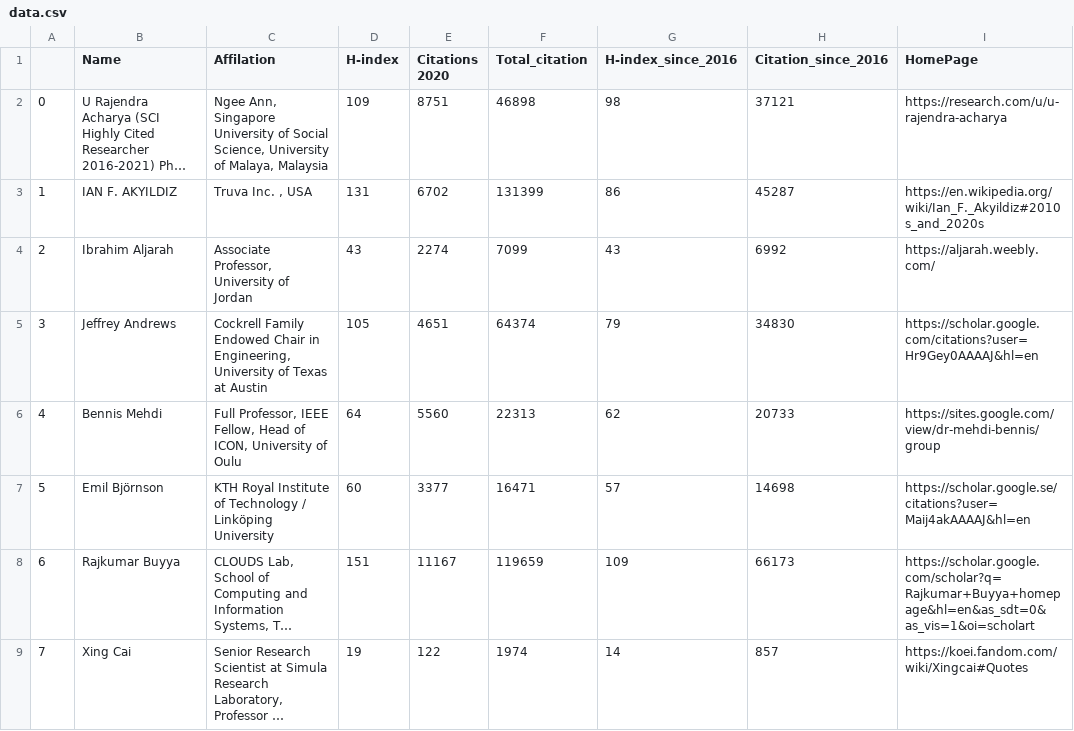
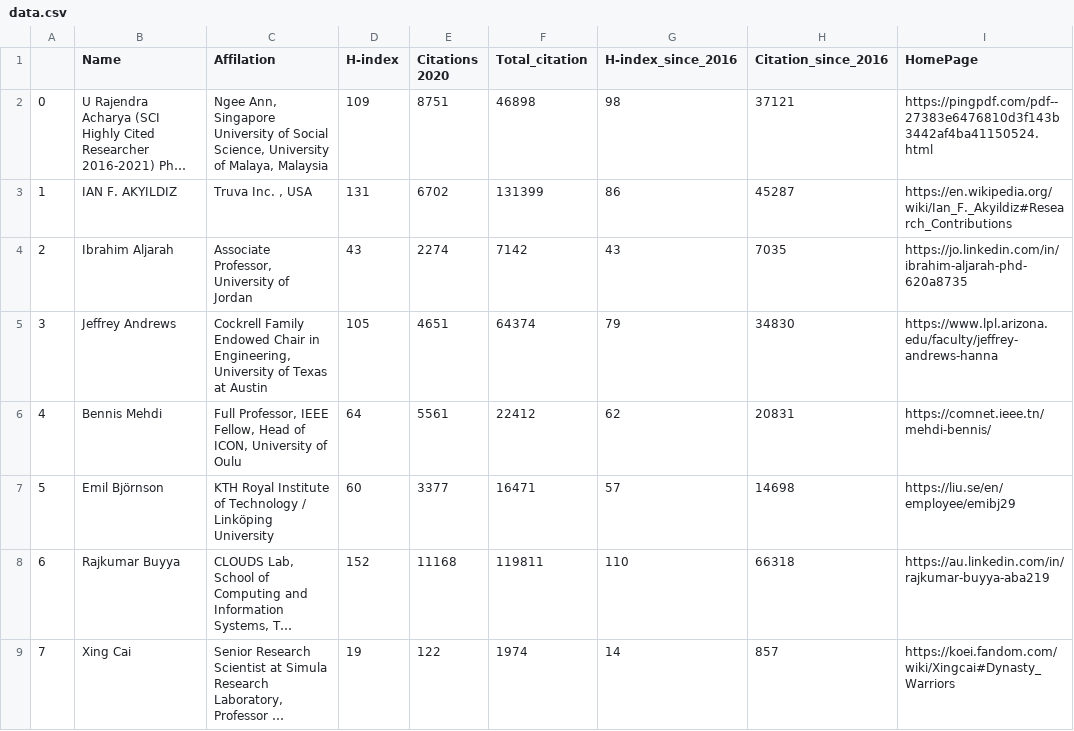
Before and after one commit to cryptogeekk/insights2techinfo, a CSV file: data.csv, drawn as a sheet; only a part is shown; long unchanged cells end in …; the diff covers the shown part only; the diff names each change by its address in the sheet, - before the commit and + after, or states it on an @@ line.

```diff
--- a/data.csv
+++ b/data.csv
-I2 (HomePage): https://research.com/u/u-rajendra-acharya
+I2 (HomePage): https://pingpdf.com/pdf--27383e6476810d3f143b3442af4ba41150524.html
-I3 (HomePage): https://en.wikipedia.org/wiki/Ian_F._Akyildiz#2010s_and_2020s
+I3 (HomePage): https://en.wikipedia.org/wiki/Ian_F._Akyildiz#Research_Contributions
-F4 (Total_citation): 7099
+F4 (Total_citation): 7142
-H4 (Citation_since_2016): 6992
+H4 (Citation_since_2016): 7035
-I4 (HomePage): https://aljarah.weebly.com/
+I4 (HomePage): https://jo.linkedin.com/in/ibrahim-aljarah-phd-620a8735
-I5 (HomePage): https://scholar.google.com/citations?user=Hr9Gey0AAAAJ&hl=en
+I5 (HomePage): https://www.lpl.arizona.edu/faculty/jeffrey-andrews-hanna
-E6 (Citations 2020): 5560
+E6 (Citations 2020): 5561
-F6 (Total_citation): 22313
+F6 (Total_citation): 22412
-H6 (Citation_since_2016): 20733
+H6 (Citation_since_2016): 20831
-I6 (HomePage): https://sites.google.com/view/dr-mehdi-bennis/group
+I6 (HomePage): https://comnet.ieee.tn/mehdi-bennis/
-I7 (HomePage): https://scholar.google.se/citations?user=Maij4akAAAAJ&hl=en
+I7 (HomePage): https://liu.se/en/employee/emibj29
-D8 (H-index): 151
+D8 (H-index): 152
-E8 (Citations 2020): 11167
+E8 (Citations 2020): 11168
-F8 (Total_citation): 119659
+F8 (Total_citation): 119811
-G8 (H-index_since_2016): 109
+G8 (H-index_since_2016): 110
-H8 (Citation_since_2016): 66173
+H8 (Citation_since_2016): 66318
-I8 (HomePage): https://scholar.google.com/scholar?q=Rajkumar+Buyya+homepage&hl=en&as_sdt=0&as_vis=1&oi=scholart
+I8 (HomePage): https://au.linkedin.com/in/rajkumar-buyya-aba219
-I9 (HomePage): https://koei.fandom.com/wiki/Xingcai#Quotes
+I9 (HomePage): https://koei.fandom.com/wiki/Xingcai#Dynasty_Warriors
```
Also changed, not shown: 134 edited cells elsewhere in this file, 1 other file.
